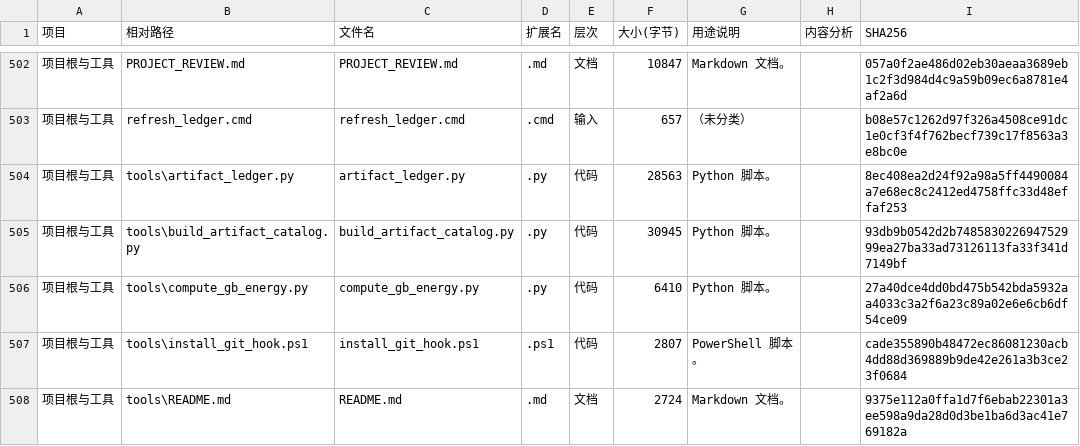
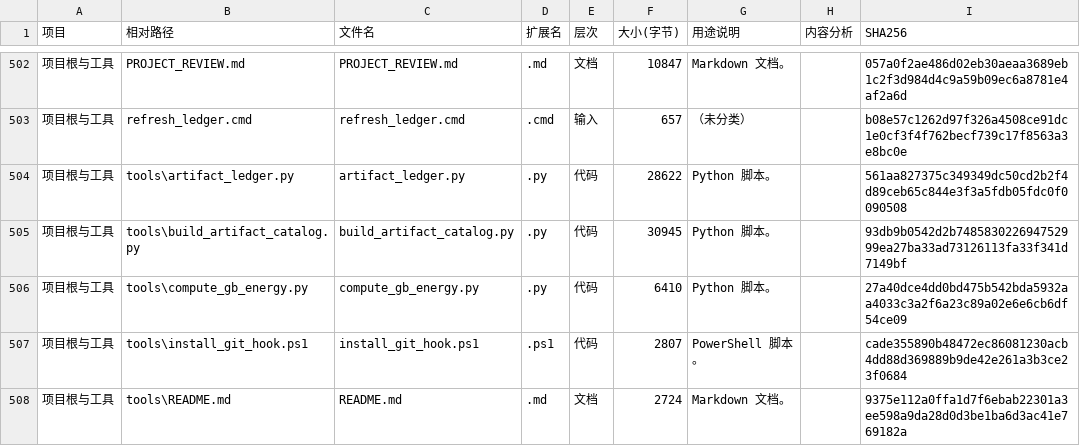
Before and after one commit to Star-1222/li-grain-boundary-soap, a CSV file: ARTIFACT_LEDGER.csv, drawn as a sheet; only a part is shown, gaps mark what is left out.

```diff
--- a/ARTIFACT_LEDGER.csv
+++ b/ARTIFACT_LEDGER.csv
@@ -503,3 +503,3 @@
 项目根与工具,refresh_ledger.cmd,refresh_ledger.cmd,.cmd,输入,657,（未分类）,,b08e57c1262d97f326a4508ce91dc1e0cf3f4f762becf739c17f8563a3e8bc0e
-项目根与工具,tools\artifact_ledger.py,artifact_ledger.py,.py,代码,28563,Python 脚本。,,8ec408ea2d24f92a98a5ff4490084a7e68ec8c2412ed4758ffc33d48effaf253
+项目根与工具,tools\artifact_ledger.py,artifact_ledger.py,.py,代码,28622,Python 脚本。,,561aa827375c349349dc50cd2b2f4d89ceb65c844e3f3a5fdb05fdc0f0090508
 项目根与工具,tools\build_artifact_catalog.py,build_artifact_catalog.py,.py,代码,30945,Python 脚本。,,93db9b0542d2b748583022694752999ea27ba33ad73126113fa33f341d7149bf
```
Also changed, not shown: 2 other files.
